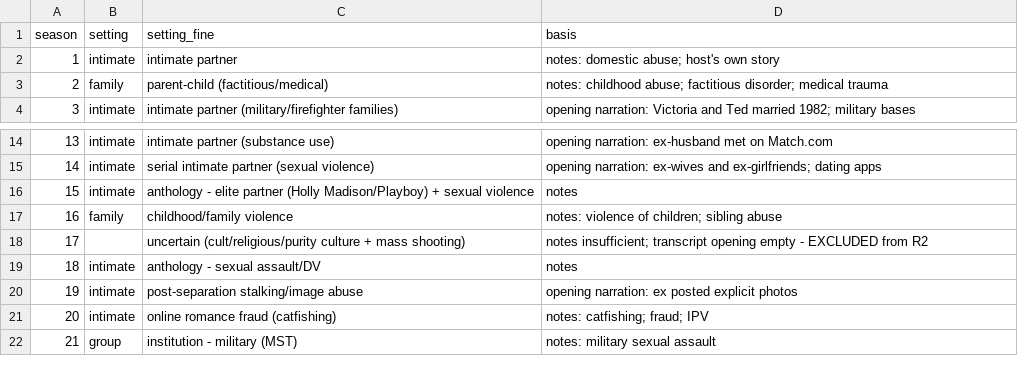
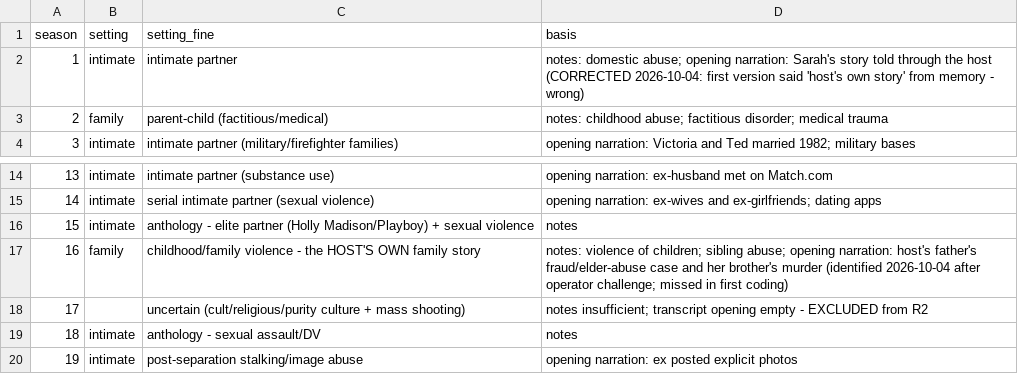
Before and after one commit to devinendorphin/coercive-harm-framework, a CSV file: research/sww-corpus/settings.csv, drawn as a sheet; only a part is shown, gaps mark what is left out; the shorter side is filled out with more unchanged rows.

```diff
--- a/research/sww-corpus/settings.csv
+++ b/research/sww-corpus/settings.csv
@@ -1,3 +1,3 @@
 season,setting,setting_fine,basis
-1,intimate,intimate partner,notes: domestic abuse; host's own story
+1,intimate,intimate partner,notes: domestic abuse; opening narration: Sarah's story told through the host (CORRECTED 2026-10-04: first version said 'host's own story' from memory - wrong)
 2,family,parent-child (factitious/medical),notes: childhood abuse; factitious disorder; medical trauma
@@ -16,3 +16,3 @@ season,setting,setting_fine,basis
 15,intimate,anthology - elite partner (Holly Madison/Playboy) + sexual violence,notes
-16,family,childhood/family violence,notes: violence of children; sibling abuse
+16,family,childhood/family violence - the HOST'S OWN family story,notes: violence of children; sibling abuse; opening narration: host's father's fraud/elder-abuse case and her brother's murder (identified 2026-10-04 after operator challenge; missed in first coding)
 17,,uncertain (cult/religious/purity culture + mass shooting),notes insufficient; transcript opening empty - EXCLUDED from R2
```
Also changed, not shown: 3 other files.
